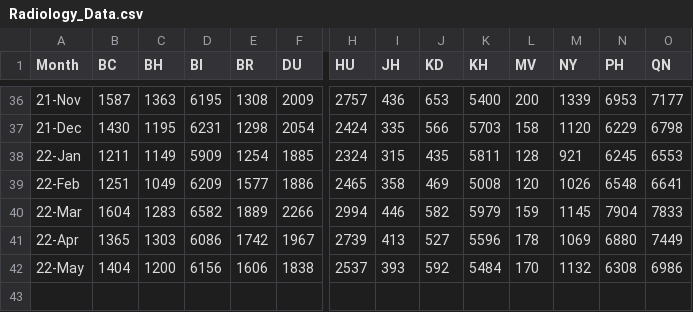
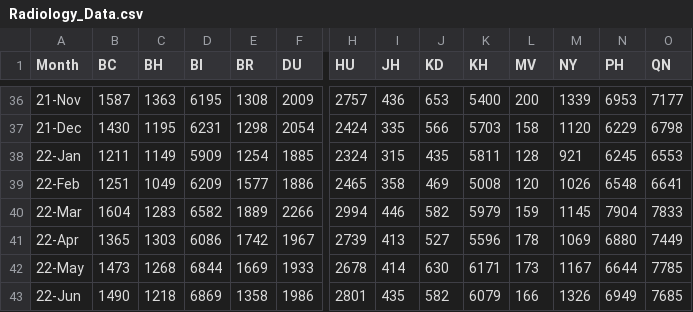
Before and after one commit to MSHS-Strategic-Amb-Ops/server-upload, a CSV file: Radiology_Data.csv, drawn as a sheet; only a part is shown, gaps mark what is left out; rows hold the shown columns only; the diff covers the shown part only; the diff names each change by its address in the sheet, - before the commit and + after, or states it on an @@ line.

Commit message:
updated radiology data

```diff
--- a/Radiology_Data.csv
+++ b/Radiology_Data.csv
-B42 (BC): 1404
+B42 (BC): 1473
-C42 (BH): 1200
+C42 (BH): 1268
-D42 (BI): 6156
+D42 (BI): 6844
-E42 (BR): 1606
+E42 (BR): 1669
-F42 (DU): 1838
+F42 (DU): 1933
-H42 (HU): 2537
+H42 (HU): 2678
-I42 (JH): 393
+I42 (JH): 414
-J42 (KD): 592
+J42 (KD): 630
-K42 (KH): 5484
+K42 (KH): 6171
-L42 (MV): 170
+L42 (MV): 173
-M42 (NY): 1132
+M42 (NY): 1167
-N42 (PH): 6308
+N42 (PH): 6644
-O42 (QN): 6986
+O42 (QN): 7785
+row 43: 22-Jun | 1490 | 1218 | 6869 | 1358 | 1986 | 2801 | 435 | 582 | 6079 | 166 | 1326 | 6949 | 7685
```
Also changed, not shown: 5 edited cells elsewhere in this file.
